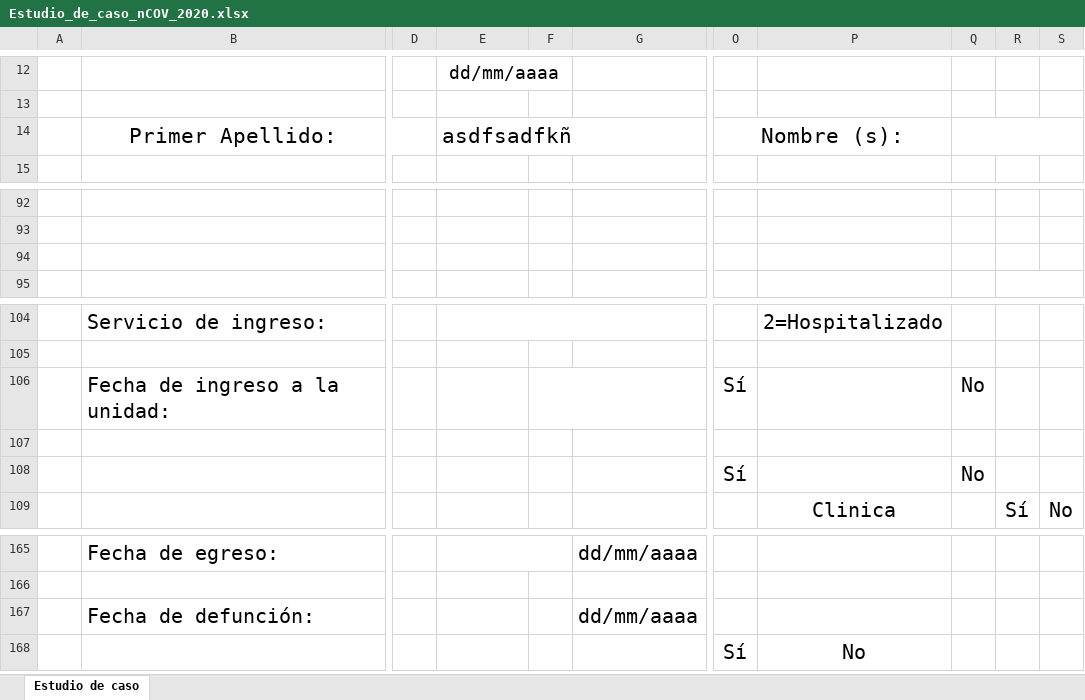
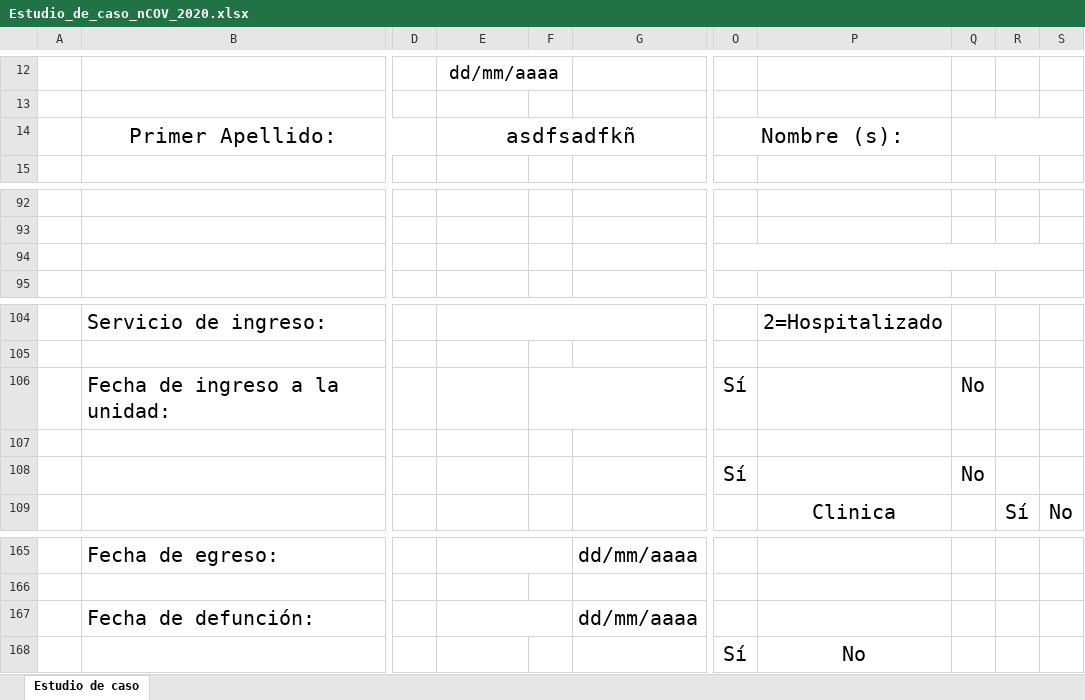
Before and after one commit to OneProjAmadaLaura/OneProject.Medical.Forms, an Excel workbook: Formatos/Estudio_de_caso_nCOV_2020.xlsx, sheet Estudio de caso, drawn as a sheet; only a part is shown, gaps mark what is left out; values as stored, in another font and other column widths than the file's, no borders; charts and pictures not drawn; the diff covers the shown part only; the diff names each change by its address in the sheet, - before the commit and + after, or states it on an @@ line.

```diff
--- a/Formatos/Estudio_de_caso_nCOV_2020.xlsx (sheet Estudio de caso)
+++ b/Formatos/Estudio_de_caso_nCOV_2020.xlsx (sheet Estudio de caso)
-E14 alignment: left
+E14 alignment: center
+O94:S94 merged
@@ P106 text size: larger @@
@@ P108 text size: larger @@
+E167:F167 merged
```
Also changed, not shown: cell formats and merged cells elsewhere in this sheet.
